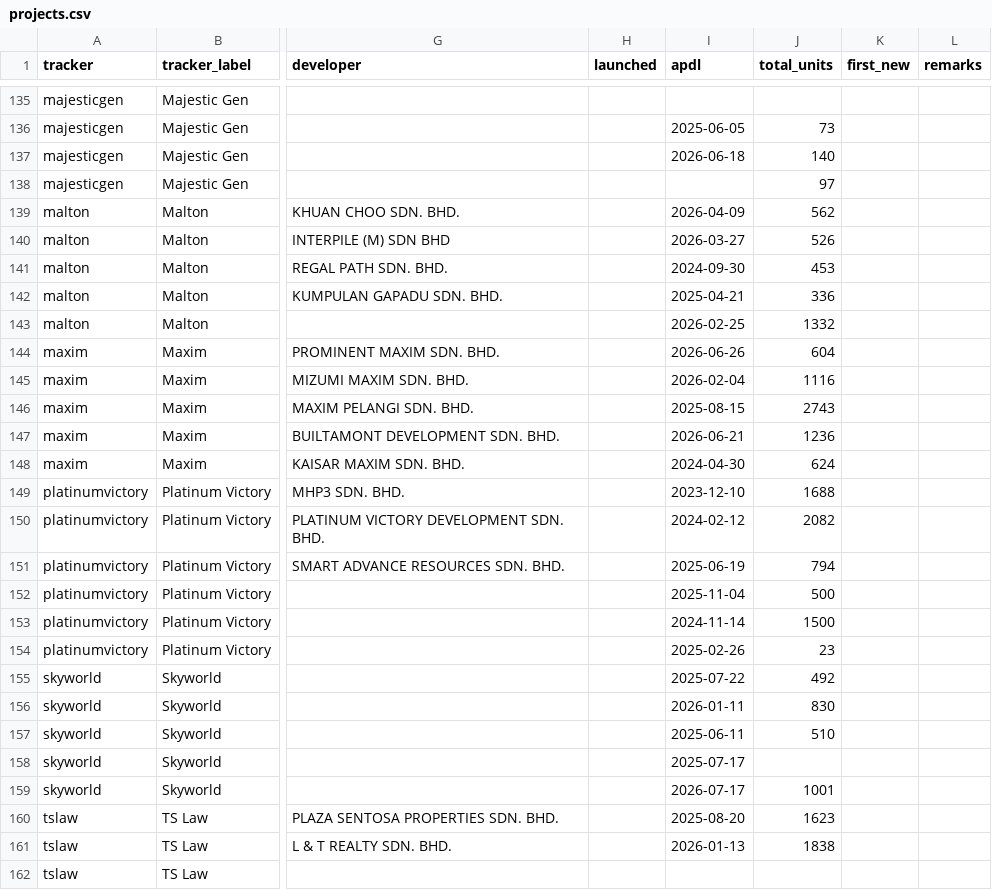
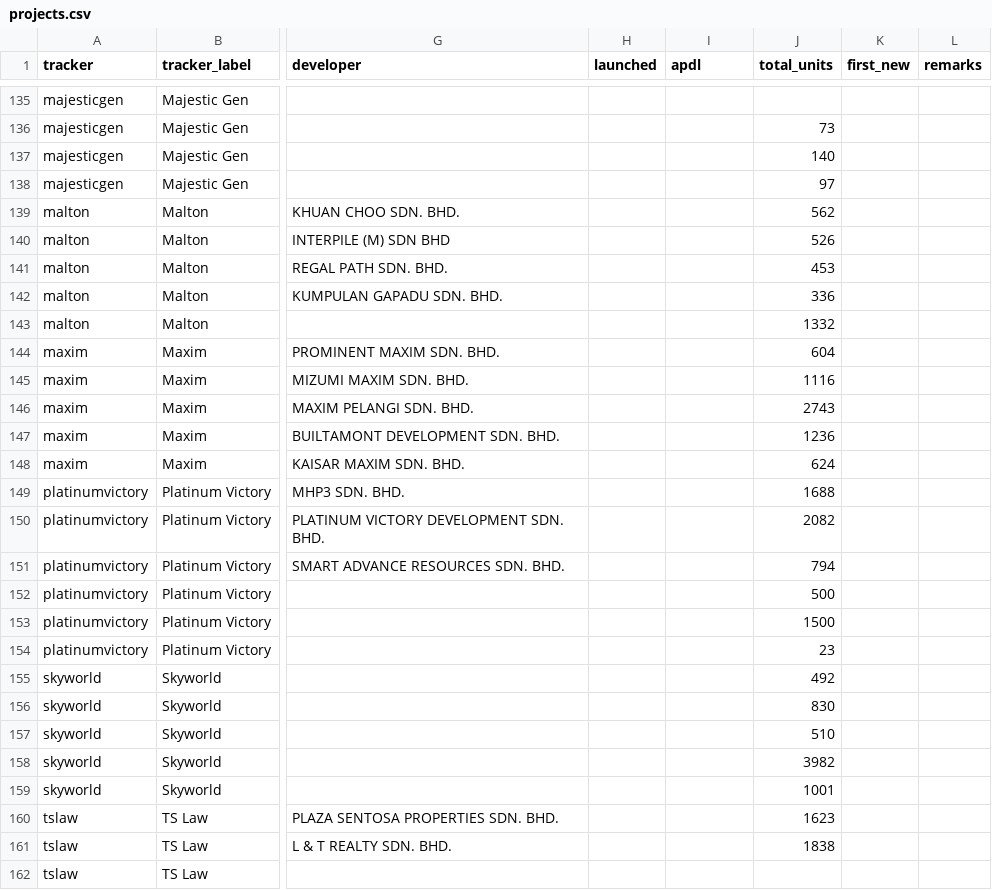
Before and after one commit to smtcu/teduh-tracker, a CSV file: projects.csv, drawn as a sheet; only a part is shown, gaps mark what is left out; the diff covers the shown part only; the diff names each change by its address in the sheet, - before the commit and + after, or states it on an @@ line.

```diff
--- a/projects.csv
+++ b/projects.csv
-I136 (apdl): 2025-06-05
+I136 (apdl): (empty)
-I137 (apdl): 2026-06-18
+I137 (apdl): (empty)
-I139 (apdl): 2026-04-09
+I139 (apdl): (empty)
-I140 (apdl): 2026-03-27
+I140 (apdl): (empty)
-I141 (apdl): 2024-09-30
+I141 (apdl): (empty)
-I142 (apdl): 2025-04-21
+I142 (apdl): (empty)
-I143 (apdl): 2026-02-25
+I143 (apdl): (empty)
-I144 (apdl): 2026-06-26
+I144 (apdl): (empty)
-I145 (apdl): 2026-02-04
+I145 (apdl): (empty)
-I146 (apdl): 2025-08-15
+I146 (apdl): (empty)
-I147 (apdl): 2026-06-21
+I147 (apdl): (empty)
-I148 (apdl): 2024-04-30
+I148 (apdl): (empty)
-I149 (apdl): 2023-12-10
+I149 (apdl): (empty)
-I150 (apdl): 2024-02-12
+I150 (apdl): (empty)
-I151 (apdl): 2025-06-19
+I151 (apdl): (empty)
-I152 (apdl): 2025-11-04
+I152 (apdl): (empty)
-I153 (apdl): 2024-11-14
+I153 (apdl): (empty)
-I154 (apdl): 2025-02-26
+I154 (apdl): (empty)
-I155 (apdl): 2025-07-22
+I155 (apdl): (empty)
-I156 (apdl): 2026-01-11
+I156 (apdl): (empty)
-I157 (apdl): 2025-06-11
+I157 (apdl): (empty)
-I158 (apdl): 2025-07-17
+I158 (apdl): (empty)
-J158 (total_units): (empty)
+J158 (total_units): 3982
-I159 (apdl): 2026-07-17
+I159 (apdl): (empty)
-I160 (apdl): 2025-08-20
+I160 (apdl): (empty)
-I161 (apdl): 2026-01-13
+I161 (apdl): (empty)
```
Also changed, not shown: 5 added rows and 85 edited cells elsewhere in this file, 1 other file.
